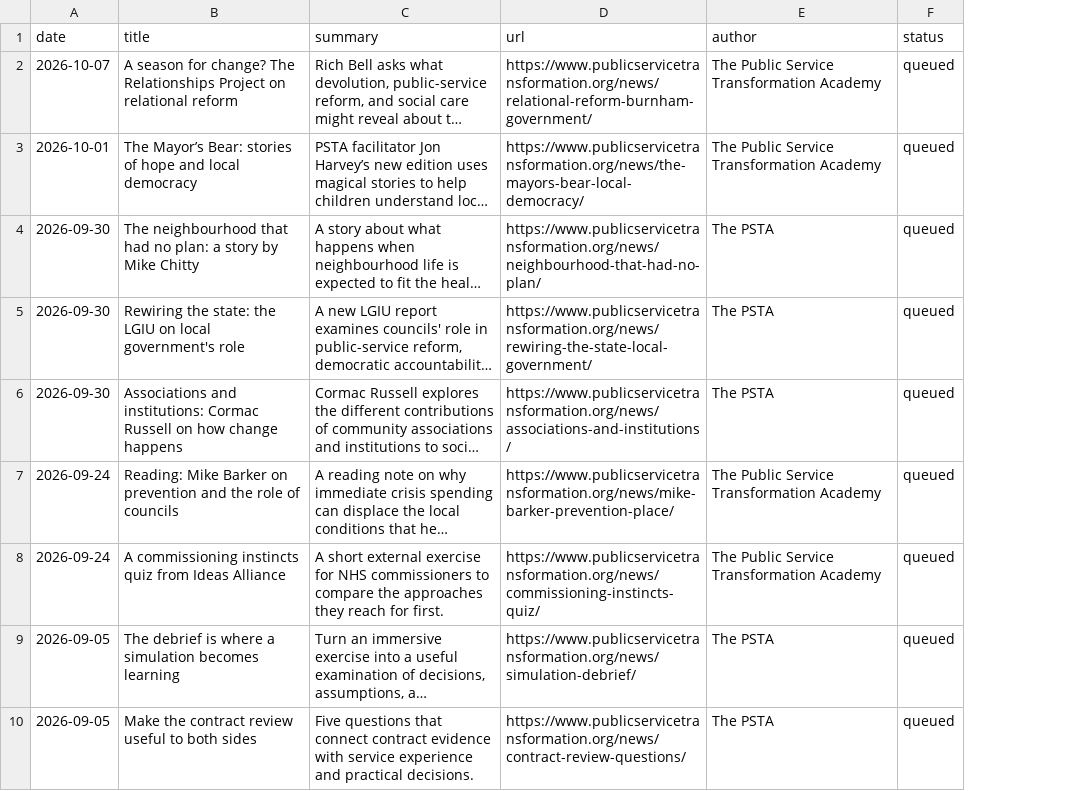
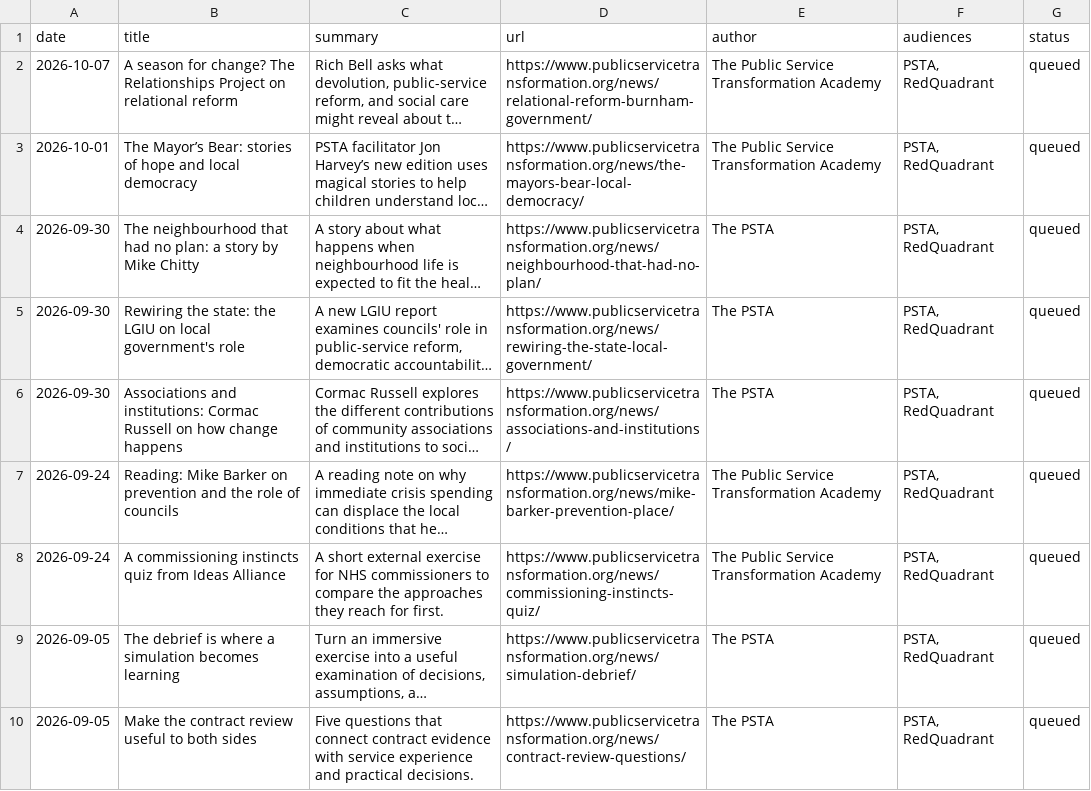
Before and after one commit to antlerboy/PSTA, a CSV file: editorial/newsletter-queue.csv, drawn as a sheet; only a part is shown; long unchanged cells end in …; the diff names each change by its address in the sheet, - before the commit and + after, or states it on an @@ line.

```diff
--- a/editorial/newsletter-queue.csv
+++ b/editorial/newsletter-queue.csv
+column F (audiences), rows 2-10: all PSTA, RedQuadrant
```
